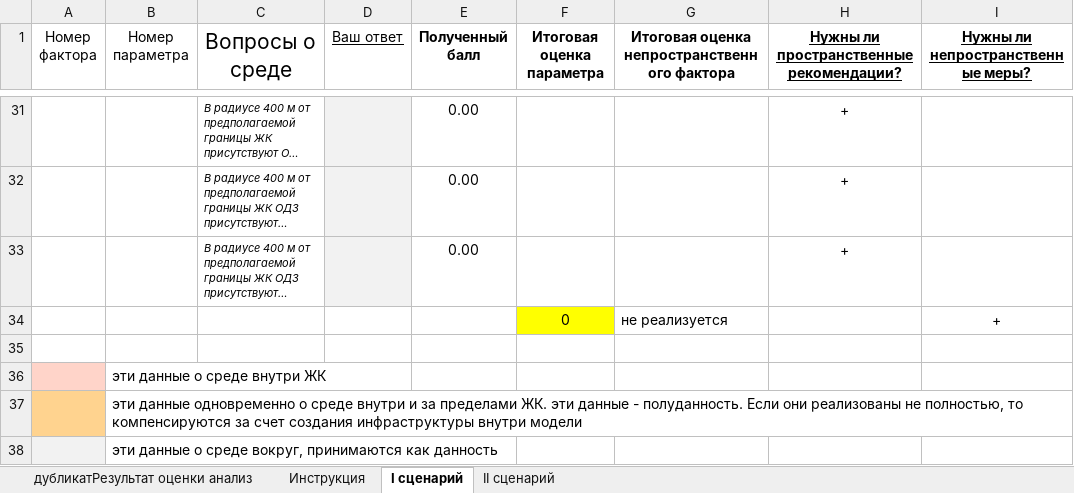
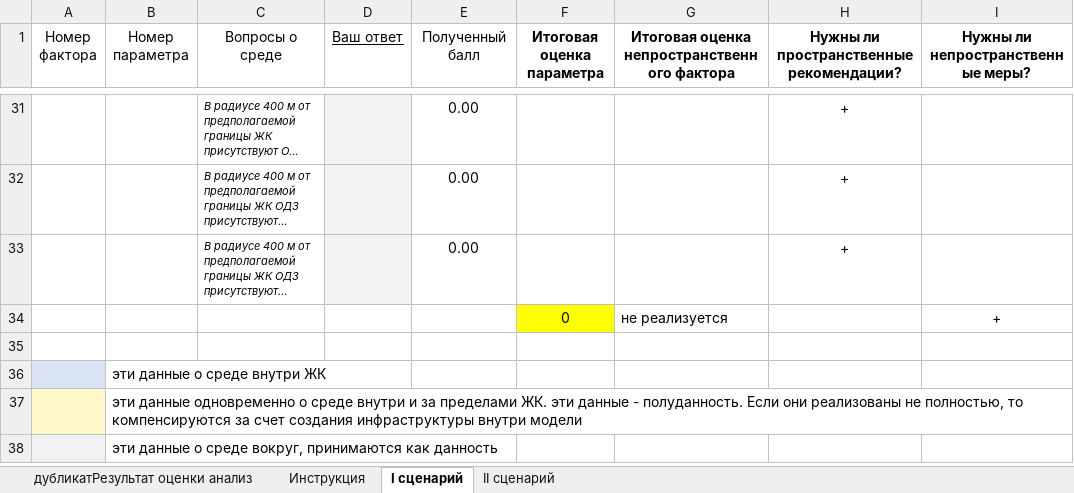
Before and after one commit to KatyaPozd/urban_planning_non-spatial_data_algorithm, an Excel workbook: Таблица для оценки ЖК.xlsx, sheet I сценарий, drawn as a sheet; only a part is shown, gaps mark what is left out; long unchanged cells end in …; values as stored, in another font and other column widths than the file's, no borders; conditional formats not drawn; the diff names each change by its address in the sheet, - before the commit and + after, or states it on an @@ line.

```diff
--- a/Таблица для оценки ЖК.xlsx (sheet I сценарий)
+++ b/Таблица для оценки ЖК.xlsx (sheet I сценарий)
@@ C1 text size: smaller @@
-E1 bold: on
+E1 bold: off
-H1:I1 underline: on
+H1:I1 underline: off
-A36 fill: #FFD4C9
+A36 fill: #DAE3F3
-A37 fill: #FFD38F
+A37 fill: #FFF8CB
```
Also changed, not shown: sheet II сценарий.
